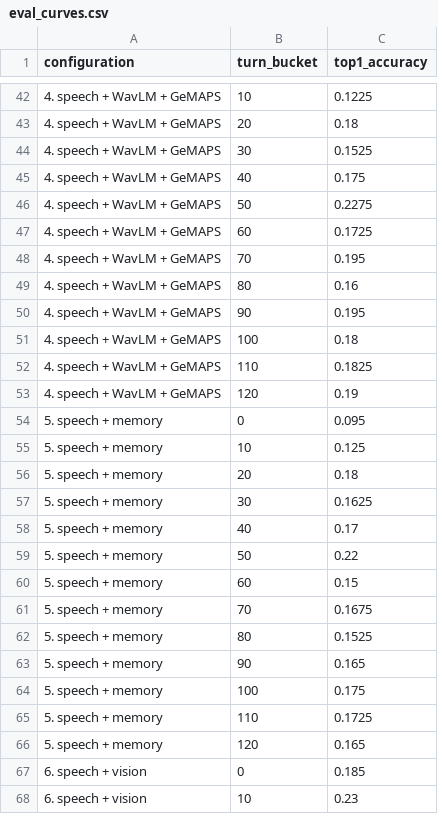
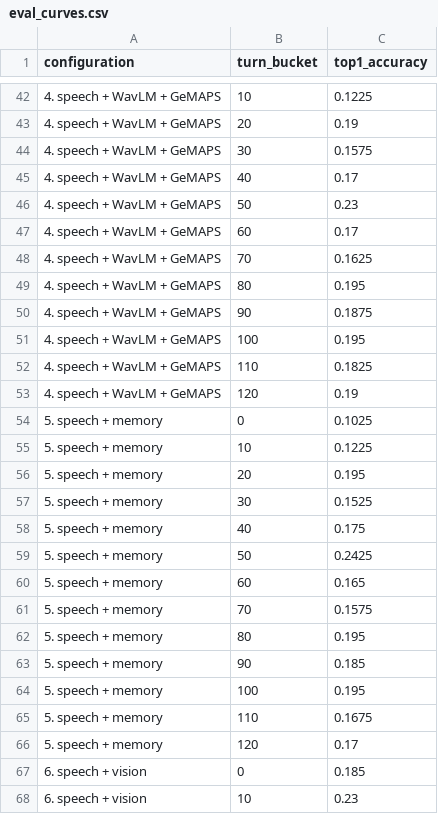
Before and after one commit to roshni2020/Autecia-ai, a CSV file: data/eval_curves.csv, drawn as a sheet; only a part is shown, gaps mark what is left out; the diff covers the shown part only.

```diff
--- a/data/eval_curves.csv
+++ b/data/eval_curves.csv
@@ -42,26 +42,26 @@ configuration,turn_bucket,top1_accuracy
 4. speech + WavLM + GeMAPS,10,0.1225
-4. speech + WavLM + GeMAPS,20,0.18
-4. speech + WavLM + GeMAPS,30,0.1525
-4. speech + WavLM + GeMAPS,40,0.175
-4. speech + WavLM + GeMAPS,50,0.2275
-4. speech + WavLM + GeMAPS,60,0.1725
-4. speech + WavLM + GeMAPS,70,0.195
-4. speech + WavLM + GeMAPS,80,0.16
-4. speech + WavLM + GeMAPS,90,0.195
-4. speech + WavLM + GeMAPS,100,0.18
+4. speech + WavLM + GeMAPS,20,0.19
+4. speech + WavLM + GeMAPS,30,0.1575
+4. speech + WavLM + GeMAPS,40,0.17
+4. speech + WavLM + GeMAPS,50,0.23
+4. speech + WavLM + GeMAPS,60,0.17
+4. speech + WavLM + GeMAPS,70,0.1625
+4. speech + WavLM + GeMAPS,80,0.195
+4. speech + WavLM + GeMAPS,90,0.1875
+4. speech + WavLM + GeMAPS,100,0.195
 4. speech + WavLM + GeMAPS,110,0.1825
 4. speech + WavLM + GeMAPS,120,0.19
-5. speech + memory,0,0.095
-5. speech + memory,10,0.125
-5. speech + memory,20,0.18
-5. speech + memory,30,0.1625
-5. speech + memory,40,0.17
-5. speech + memory,50,0.22
-5. speech + memory,60,0.15
-5. speech + memory,70,0.1675
-5. speech + memory,80,0.1525
-5. speech + memory,90,0.165
-5. speech + memory,100,0.175
-5. speech + memory,110,0.1725
-5. speech + memory,120,0.165
+5. speech + memory,0,0.1025
+5. speech + memory,10,0.1225
+5. speech + memory,20,0.195
+5. speech + memory,30,0.1525
+5. speech + memory,40,0.175
+5. speech + memory,50,0.2425
+5. speech + memory,60,0.165
+5. speech + memory,70,0.1575
+5. speech + memory,80,0.195
+5. speech + memory,90,0.185
+5. speech + memory,100,0.195
+5. speech + memory,110,0.1675
+5. speech + memory,120,0.17
 6. speech + vision,0,0.185
```
Also changed, not shown: 47 edited cells elsewhere in this file, 3 other files.
